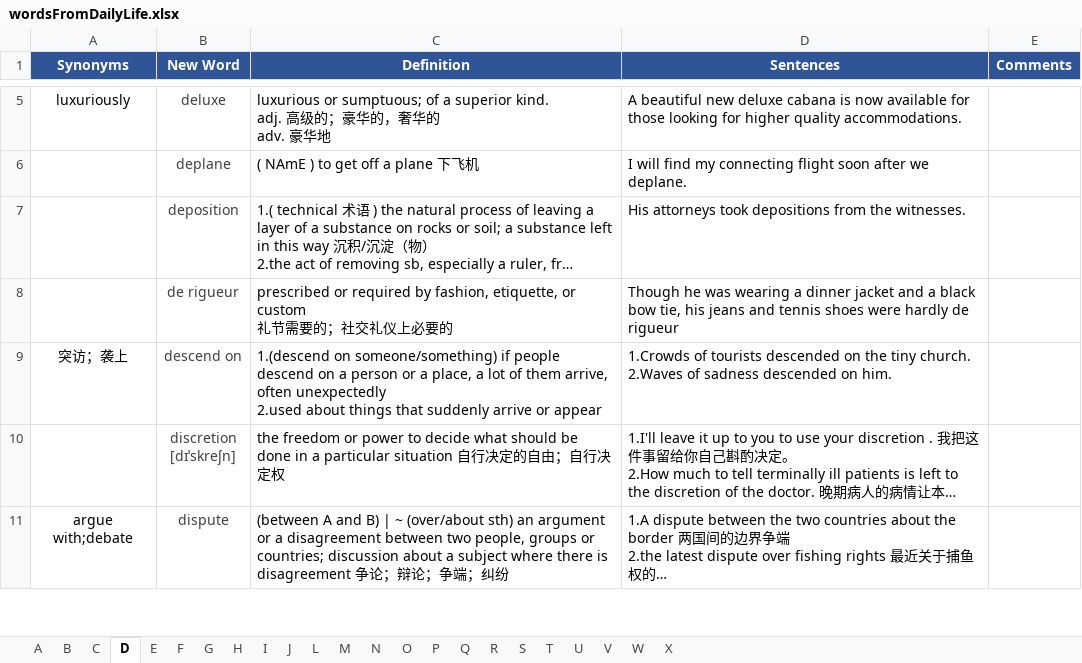
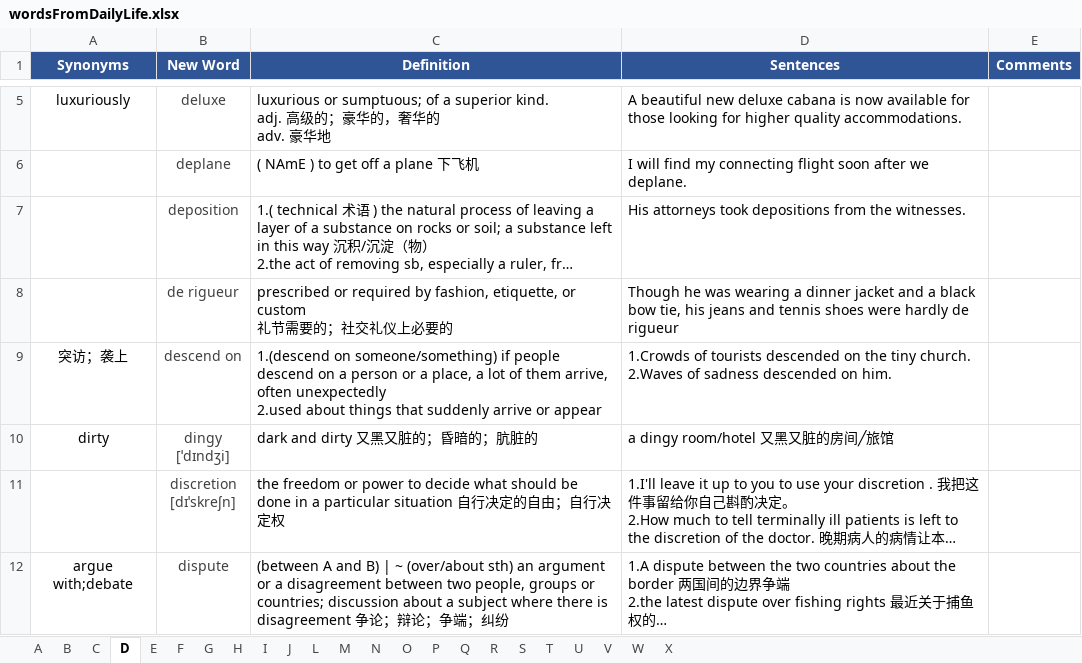
Before and after one commit to concrode/EnglishLearning, an Excel workbook: vocabulary/wordsFromDailyLife.xlsx, sheet D, drawn as a sheet; only a part is shown, gaps mark what is left out; long unchanged cells end in …; values as stored, in another font and other column widths than the file's, no borders; ↵ is a line break in a cell; the diff names each change by its address in the sheet, - before the commit and + after, or states it on an @@ line.

```diff
--- a/vocabulary/wordsFromDailyLife.xlsx (sheet D)
+++ b/vocabulary/wordsFromDailyLife.xlsx (sheet D)
+row 10: dirty | dingy ↵ [ˈdɪndʒi] | dark and dirty 又黑又脏的；昏暗的；肮脏的 | a dingy room/hotel 又黑又脏的房间╱旅馆
```
Also changed, not shown: sheet T, sheet G, sheet A, sheet C, sheet W, sheet B, 1 more sheet.
